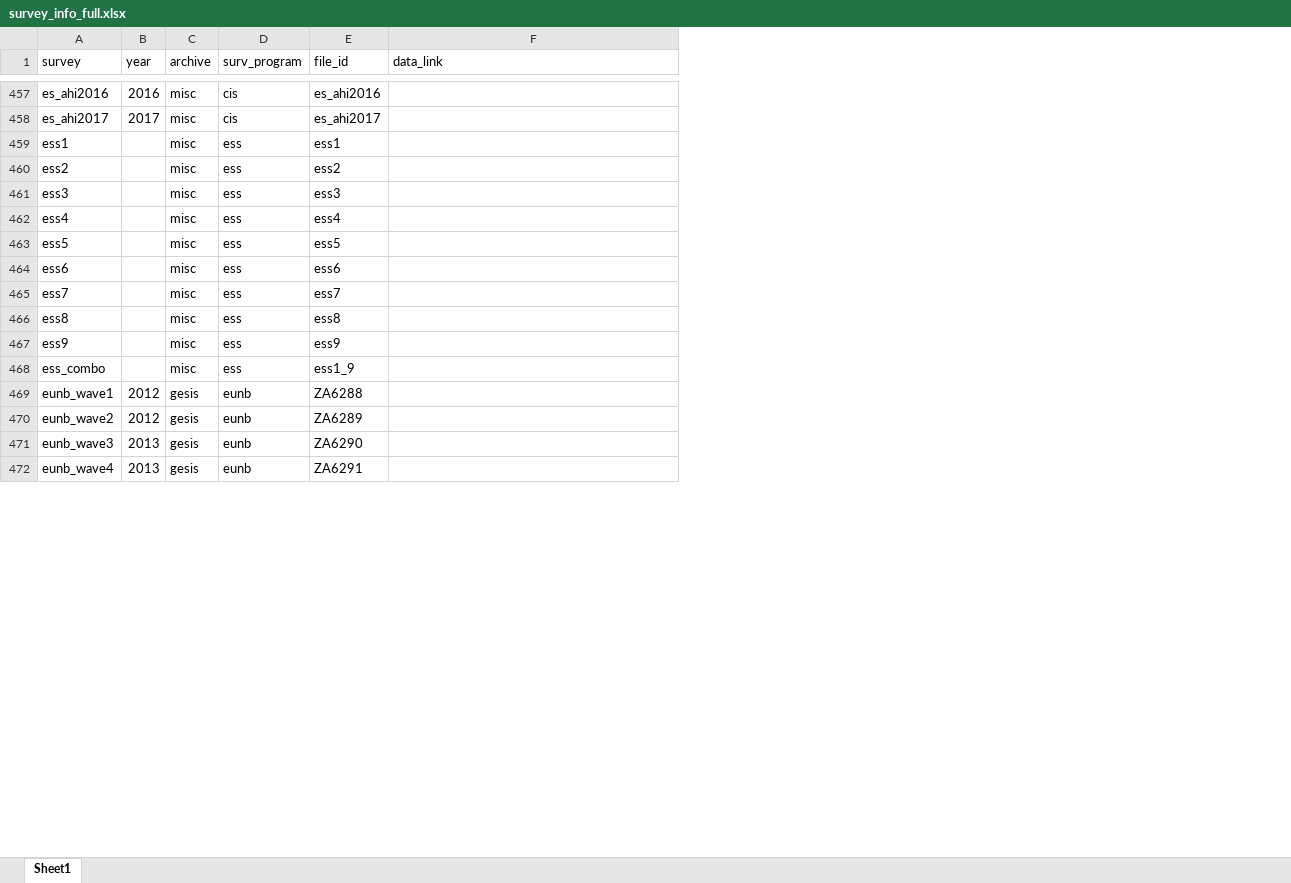
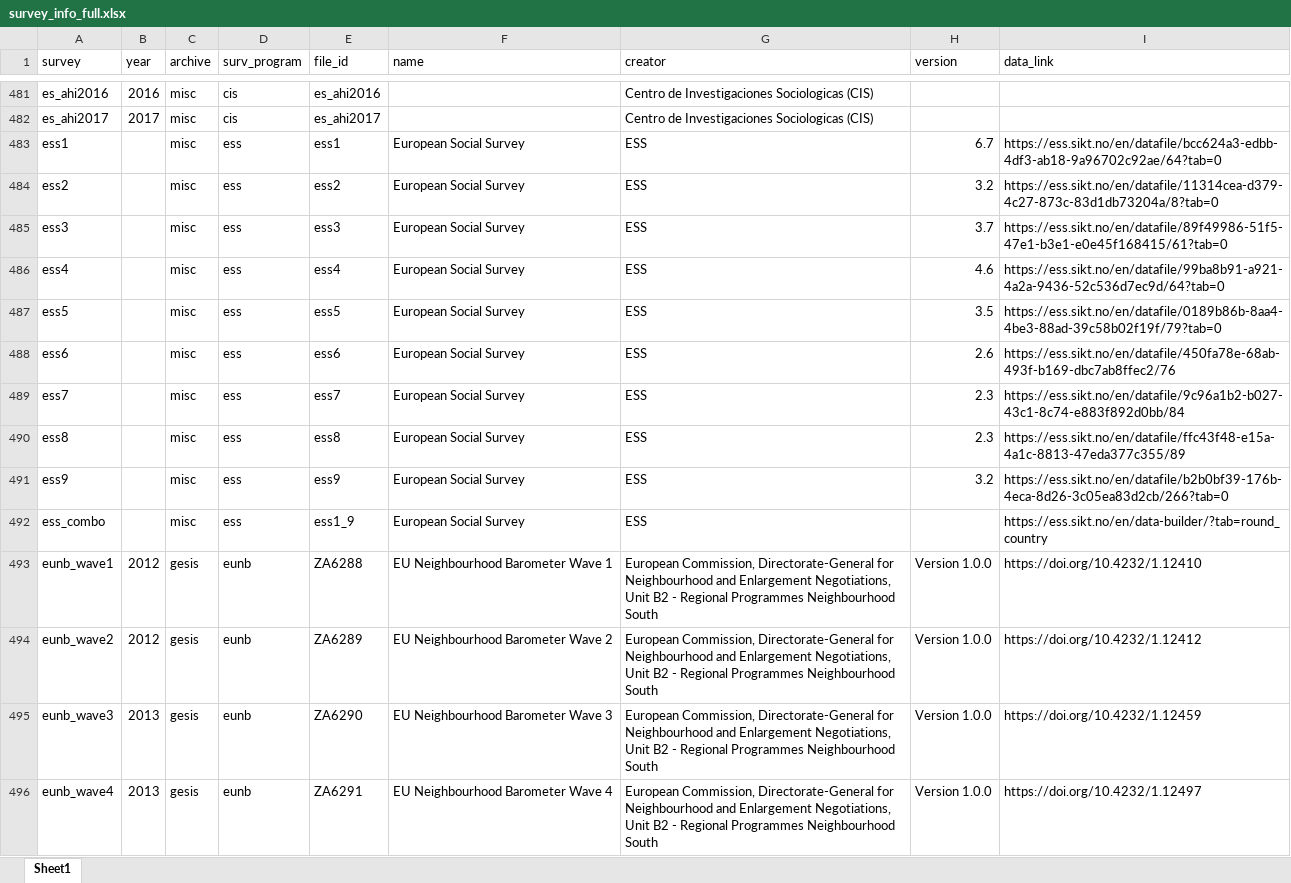
Before and after one commit to fsolt/dcpo_macrointerest, an Excel workbook: data-raw/survey_info_full.xlsx, sheet Sheet1, drawn as a sheet; only a part is shown, gaps mark what is left out; values as stored, in another font and other column widths than the file's, no cell formats; addresses are those after the commit; the diff covers the shown part only; the diff names each change by its address in the sheet, - before the commit and + after, or states it on an @@ line.

Commit message:
filled NAs in table A2

```diff
--- a/data-raw/survey_info_full.xlsx (sheet Sheet1)
+++ b/data-raw/survey_info_full.xlsx (sheet Sheet1)
+column F (name), rows 483-496: European Social Survey | European Social Survey | European Social Survey | European Social Survey | European Social Survey | European Social Survey | European Social Survey | European Social Survey | European Social Survey | European Social Survey | EU Neighbourhood Barometer Wave 1 | EU Neighbourhood Barometer Wave 2 | EU Neighbourhood Barometer Wave 3 | EU Neighbourhood Barometer Wave 4
+column G (creator), rows 481-496: Centro de Investigaciones Sociologicas (CIS) | Centro de Investigaciones Sociologicas (CIS) | ESS | ESS | ESS | ESS | ESS | ESS | ESS | ESS | ESS | ESS | European Commission, Directorate-General for Neighbourhood and Enlargement Negotiations, Unit B2 - Regional Programmes Neighbourhood South | European Commission, Directorate-General for Neighbourhood and Enlargement Negotiations, Unit B2 - Regional Programmes Neighbourhood South | European Commission, Directorate-General for Neighbourhood and Enlargement Negotiations, Unit B2 - Regional Programmes Neighbourhood South | European Commission, Directorate-General for Neighbourhood and Enlargement Negotiations, Unit B2 - Regional Programmes Neighbourhood South
+column H (version), rows 483-496: 6.7 | 3.2 | 3.7 | 4.6 | 3.5 | 2.6 | 2.3 | 2.3 | 3.2 |  | Version 1.0.0 | Version 1.0.0 | Version 1.0.0 | Version 1.0.0
-I483 (data_link): (empty)
+I483 (data_link): https://ess.sikt.no/en/datafile/bcc624a3-edbb-4df3-ab18-9a96702c92ae/64?tab=0
-I484 (data_link): (empty)
+I484 (data_link): https://ess.sikt.no/en/datafile/11314cea-d379-4c27-873c-83d1db73204a/8?tab=0
-I485 (data_link): (empty)
+I485 (data_link): https://ess.sikt.no/en/datafile/89f49986-51f5-47e1-b3e1-e0e45f168415/61?tab=0
-I486 (data_link): (empty)
+I486 (data_link): https://ess.sikt.no/en/datafile/99ba8b91-a921-4a2a-9436-52c536d7ec9d/64?tab=0
-I487 (data_link): (empty)
+I487 (data_link): https://ess.sikt.no/en/datafile/0189b86b-8aa4-4be3-88ad-39c58b02f19f/79?tab=0
-I488 (data_link): (empty)
+I488 (data_link): https://ess.sikt.no/en/datafile/450fa78e-68ab-493f-b169-dbc7ab8ffec2/76
-I489 (data_link): (empty)
+I489 (data_link): https://ess.sikt.no/en/datafile/9c96a1b2-b027-43c1-8c74-e883f892d0bb/84
-I490 (data_link): (empty)
+I490 (data_link): https://ess.sikt.no/en/datafile/ffc43f48-e15a-4a1c-8813-47eda377c355/89
-I491 (data_link): (empty)
+I491 (data_link): https://ess.sikt.no/en/datafile/b2b0bf39-176b-4eca-8d26-3c05ea83d2cb/266?tab=0
-I492 (data_link): (empty)
+I492 (data_link): https://ess.sikt.no/en/data-builder/?tab=round_country
-I493 (data_link): (empty)
+I493 (data_link): https://doi.org/10.4232/1.12410
-I494 (data_link): (empty)
+I494 (data_link): https://doi.org/10.4232/1.12412
-I495 (data_link): (empty)
+I495 (data_link): https://doi.org/10.4232/1.12459
-I496 (data_link): (empty)
+I496 (data_link): https://doi.org/10.4232/1.12497
```
Also changed, not shown: 32 added rows and 913 edited cells elsewhere in this sheet, cell formats, data-raw/survey_info_macrointerest.xlsx, 4 other files.
